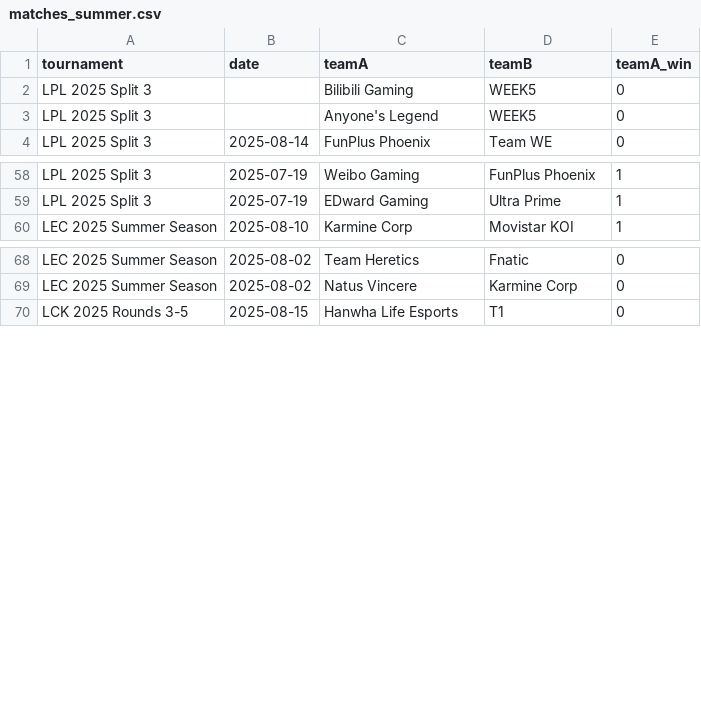
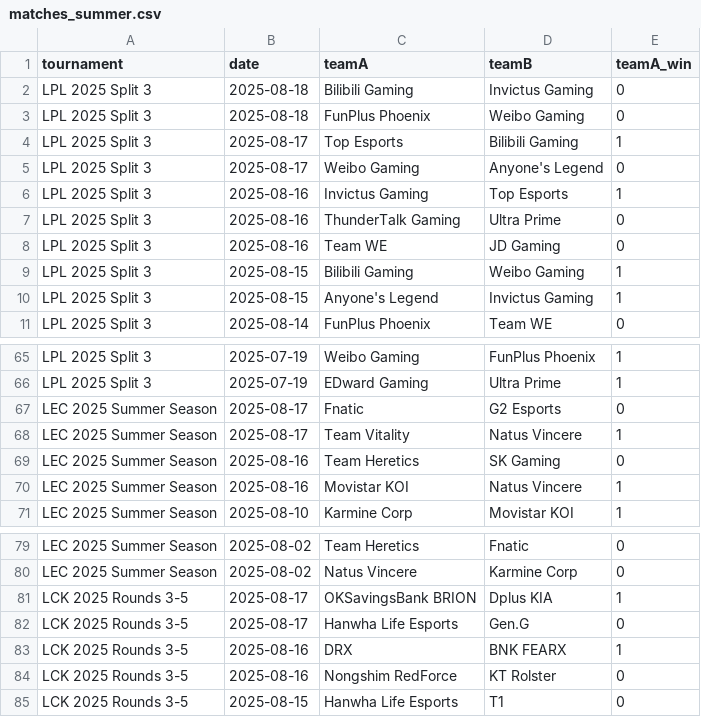
Before and after one commit to pavlila/lol-worlds-2025-predict, a CSV file: data/cleaned/matches_summer.csv, drawn as a sheet; only a part is shown, gaps mark what is left out; the diff covers the shown part only.

```diff
--- a/data/cleaned/matches_summer.csv
+++ b/data/cleaned/matches_summer.csv
@@ -1,4 +1,11 @@
 tournament;date;teamA;teamB;teamA_win
-LPL 2025 Split 3;;Bilibili Gaming;WEEK5;0
-LPL 2025 Split 3;;Anyone's Legend;WEEK5;0
+LPL 2025 Split 3;2025-08-18;Bilibili Gaming;Invictus Gaming;0
+LPL 2025 Split 3;2025-08-18;FunPlus Phoenix;Weibo Gaming;0
+LPL 2025 Split 3;2025-08-17;Top Esports;Bilibili Gaming;1
+LPL 2025 Split 3;2025-08-17;Weibo Gaming;Anyone's Legend;0
+LPL 2025 Split 3;2025-08-16;Invictus Gaming;Top Esports;1
+LPL 2025 Split 3;2025-08-16;ThunderTalk Gaming;Ultra Prime;0
+LPL 2025 Split 3;2025-08-16;Team WE;JD Gaming;0
+LPL 2025 Split 3;2025-08-15;Bilibili Gaming;Weibo Gaming;1
+LPL 2025 Split 3;2025-08-15;Anyone's Legend;Invictus Gaming;1
 LPL 2025 Split 3;2025-08-14;FunPlus Phoenix;Team WE;0
@@ -59,2 +66,6 @@ LPL 2025 Split 3;2025-07-19;Weibo Gaming;FunPlus Phoenix;1
 LPL 2025 Split 3;2025-07-19;EDward Gaming;Ultra Prime;1
+LEC 2025 Summer Season;2025-08-17;Fnatic;G2 Esports;0
+LEC 2025 Summer Season;2025-08-17;Team Vitality;Natus Vincere;1
+LEC 2025 Summer Season;2025-08-16;Team Heretics;SK Gaming;0
+LEC 2025 Summer Season;2025-08-16;Movistar KOI;Natus Vincere;1
 LEC 2025 Summer Season;2025-08-10;Karmine Corp;Movistar KOI;1
@@ -69,2 +80,6 @@ LEC 2025 Summer Season;2025-08-02;Team Heretics;Fnatic;0
 LEC 2025 Summer Season;2025-08-02;Natus Vincere;Karmine Corp;0
+LCK 2025 Rounds 3-5;2025-08-17;OKSavingsBank BRION;Dplus KIA;1
+LCK 2025 Rounds 3-5;2025-08-17;Hanwha Life Esports;Gen.G;0
+LCK 2025 Rounds 3-5;2025-08-16;DRX;BNK FEARX;1
+LCK 2025 Rounds 3-5;2025-08-16;Nongshim RedForce;KT Rolster;0
 LCK 2025 Rounds 3-5;2025-08-15;Hanwha Life Esports;T1;0
```
Also changed, not shown: 8 added rows and 7 edited cells elsewhere in this file, data/cleaned/matches_spring.csv, data/cleaned/matches_winter.csv, 23 other files.
